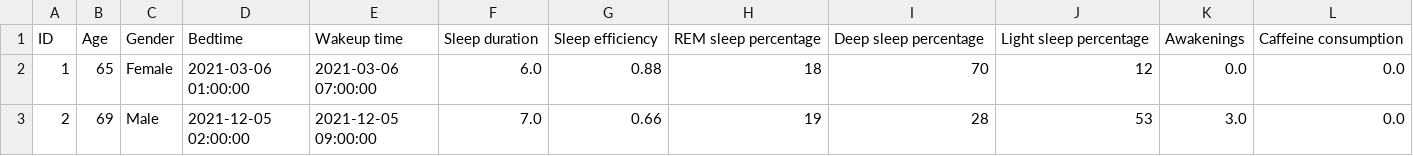
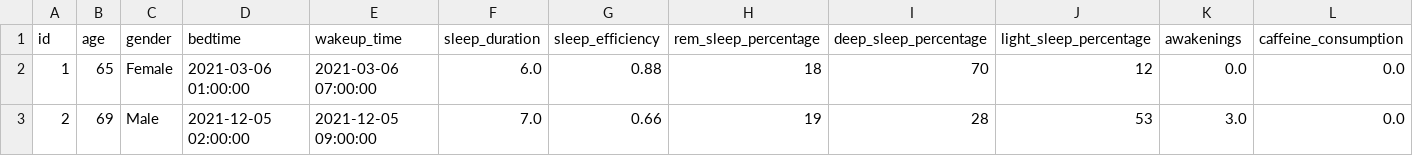
Before and after one commit to Gabriel-Bawden/CS-260_Final_Project, a CSV file: sleep_efficiency.csv (was Sleep_Efficiency.csv), drawn as a sheet; only a part is shown; removed rows and columns are numbered as before the commit, all else as after; rows hold the shown columns only; the diff names each change by its address in the sheet, - before the commit and + after, or states it on an @@ line.

Commit message:
Renamed Columns

```diff
--- a/Sleep_Efficiency.csv
+++ b/sleep_efficiency.csv
-row 1: ID | Age | Gender | Bedtime | Wakeup time | Sleep duration | Sleep efficiency | REM sleep percentage | Deep sleep percentage | Light sleep percentage | Awakenings | Caffeine consumption
+row 1: id | age | gender | bedtime | wakeup_time | sleep_duration | sleep_efficiency | rem_sleep_percentage | deep_sleep_percentage | light_sleep_percentage | awakenings | caffeine_consumption
```
